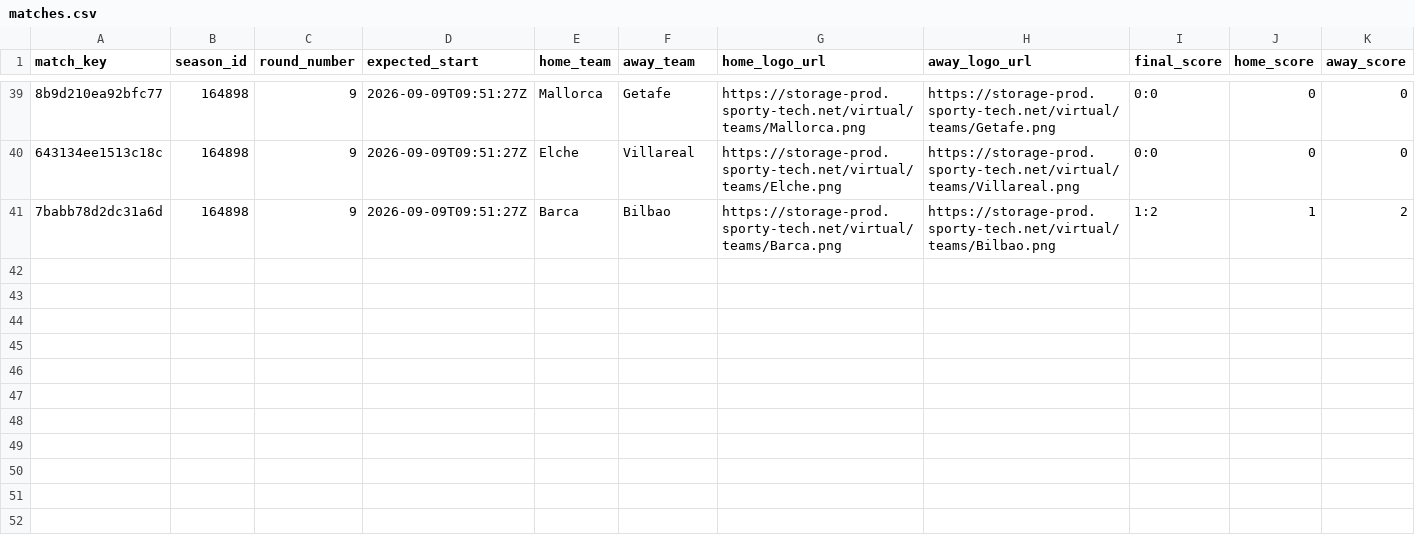
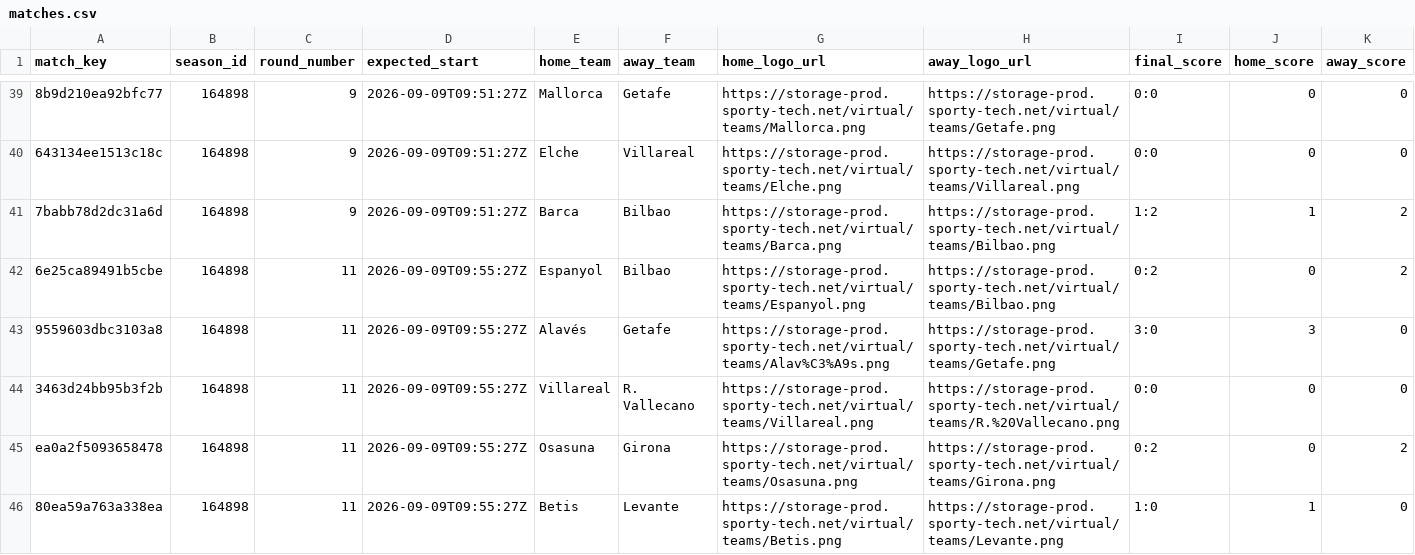
Before and after one commit to michaeldiary77-sys/virtual-leagues-collector, a CSV file: data/8037_spanish-league/matches.csv, drawn as a sheet; only a part is shown, gaps mark what is left out; rows hold the shown columns only; the diff covers the shown part only; the diff names each change by its address in the sheet, - before the commit and + after, or states it on an @@ line.

```diff
--- a/data/8037_spanish-league/matches.csv
+++ b/data/8037_spanish-league/matches.csv
+row 42: 6e25ca89491b5cbe | 164898 | 11 | 2026-09-09T09:55:27Z | Espanyol | Bilbao | https://storage-prod.sporty-tech.net/virtual/teams/Espanyol.png | https://storage-prod.sporty-tech.net/virtual/teams/Bilbao.png | 0:2 | 0 | 2
+row 43: 9559603dbc3103a8 | 164898 | 11 | 2026-09-09T09:55:27Z | Alavés | Getafe | https://storage-prod.sporty-tech.net/virtual/teams/Alav%C3%A9s.png | https://storage-prod.sporty-tech.net/virtual/teams/Getafe.png | 3:0 | 3 | 0
+row 44: 3463d24bb95b3f2b | 164898 | 11 | 2026-09-09T09:55:27Z | Villareal | R. Vallecano | https://storage-prod.sporty-tech.net/virtual/teams/Villareal.png | https://storage-prod.sporty-tech.net/virtual/teams/R.%20Vallecano.png | 0:0 | 0 | 0
+row 45: ea0a2f5093658478 | 164898 | 11 | 2026-09-09T09:55:27Z | Osasuna | Girona | https://storage-prod.sporty-tech.net/virtual/teams/Osasuna.png | https://storage-prod.sporty-tech.net/virtual/teams/Girona.png | 0:2 | 0 | 2
+row 46: 80ea59a763a338ea | 164898 | 11 | 2026-09-09T09:55:27Z | Betis | Levante | https://storage-prod.sporty-tech.net/virtual/teams/Betis.png | https://storage-prod.sporty-tech.net/virtual/teams/Levante.png | 1:0 | 1 | 0
```
Also changed, not shown: 5 added rows elsewhere in this file, data/8035_english-league/matches.csv, data/8036_italian-league/matches.csv, 42 other files.
